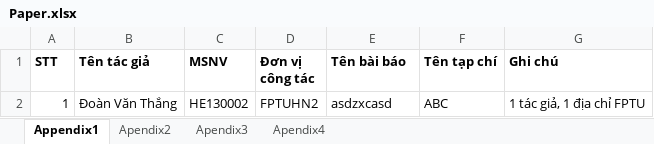
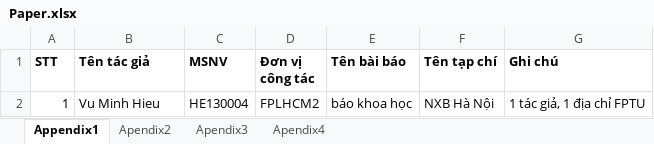
Before and after one commit to FPT-SAP-LAB/Science-Management-and-International-Affairs, an Excel workbook: MANAGER/Excel_template/Download/Paper.xlsx, sheet Appendix1, drawn as a sheet; values as stored, in another font and other column widths than the file's, no borders; the diff names each change by its address in the sheet, - before the commit and + after, or states it on an @@ line.

```diff
--- a/MANAGER/Excel_template/Download/Paper.xlsx (sheet Appendix1)
+++ b/MANAGER/Excel_template/Download/Paper.xlsx (sheet Appendix1)
-B2 (Tên tác giả): Đoàn Văn Thắng
+B2 (Tên tác giả): Vu Minh Hieu
-C2 (MSNV): HE130002
+C2 (MSNV): HE130004
-D2 (Đơn vị công tác): FPTUHN2
+D2 (Đơn vị công tác): FPLHCM2
-E2 (Tên bài báo): asdzxcasd
+E2 (Tên bài báo): báo khoa học
-F2 (Tên tạp chí): ABC
+F2 (Tên tạp chí): NXB Hà Nội
```
Also changed, not shown: sheet Apendix2, sheet Apendix4, sheet Apendix3, 25 other files.
